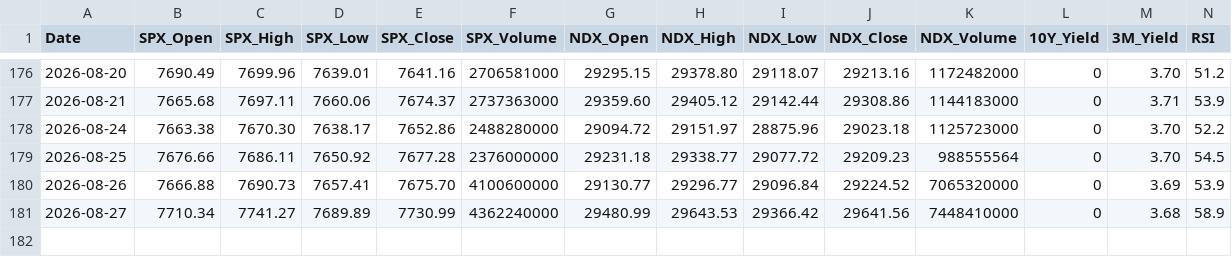
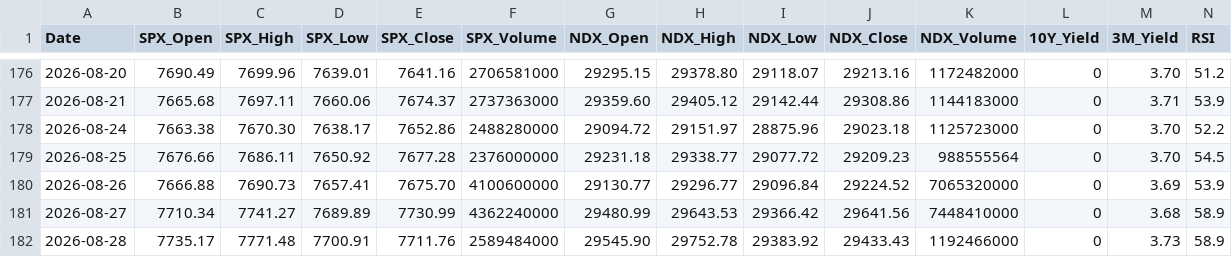
Before and after one commit to NatureLL666/daily-stock-bot, a CSV file: data/history.csv, drawn as a sheet; only a part is shown, gaps mark what is left out; rows hold the shown columns only; the diff names each change by its address in the sheet, - before the commit and + after, or states it on an @@ line.

```diff
--- a/data/history.csv
+++ b/data/history.csv
+row 182: 2026-08-28 | 7735.17 | 7771.48 | 7700.91 | 7711.76 | 2589484000 | 29545.90 | 29752.78 | 29383.92 | 29433.43 | 1192466000 | 0 | 3.73 | 58.9
```
